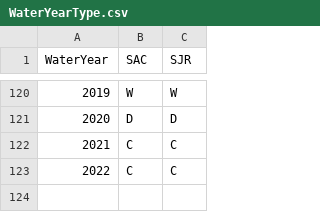
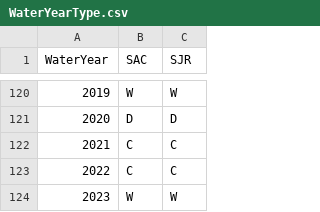
Before and after one commit to EnvironmentalScienceAssociates/esaRmisc, a CSV file: data-raw/WaterYearType.csv, drawn as a sheet; only a part is shown, gaps mark what is left out.

Commit message:
Update water_year_type

```diff
--- a/data-raw/WaterYearType.csv
+++ b/data-raw/WaterYearType.csv
@@ -123 +123,2 @@ WaterYear,SAC,SJR
 2022,C,C
+2023,W,W
```
Also changed, not shown: 2 other files.
